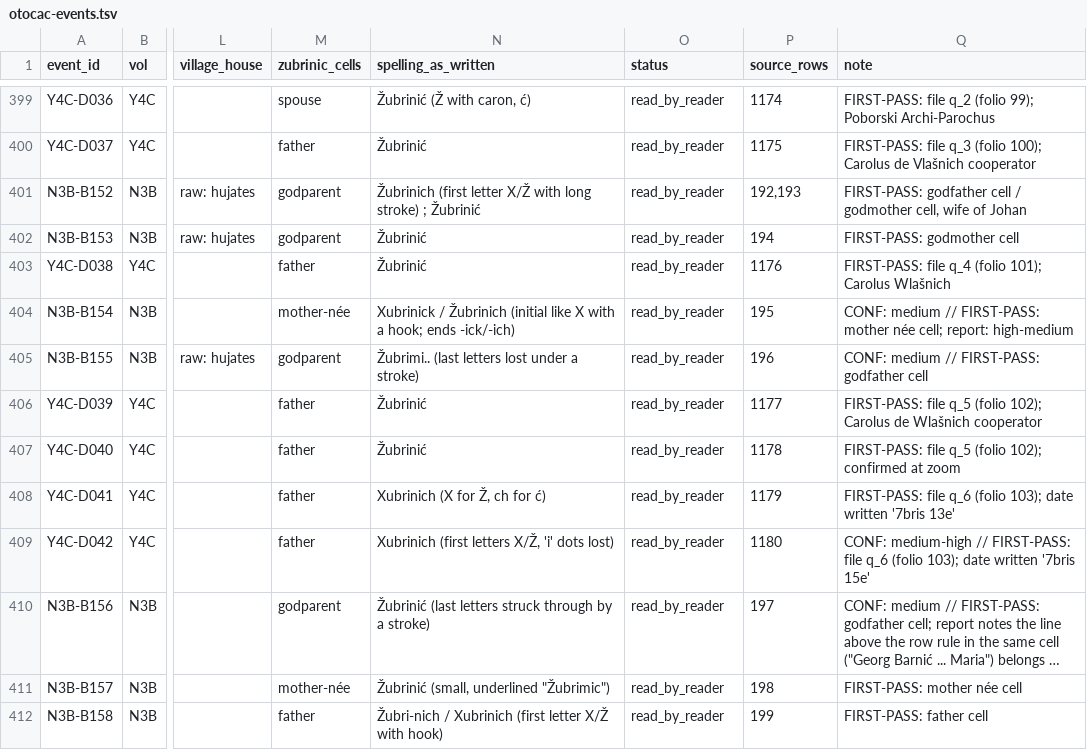
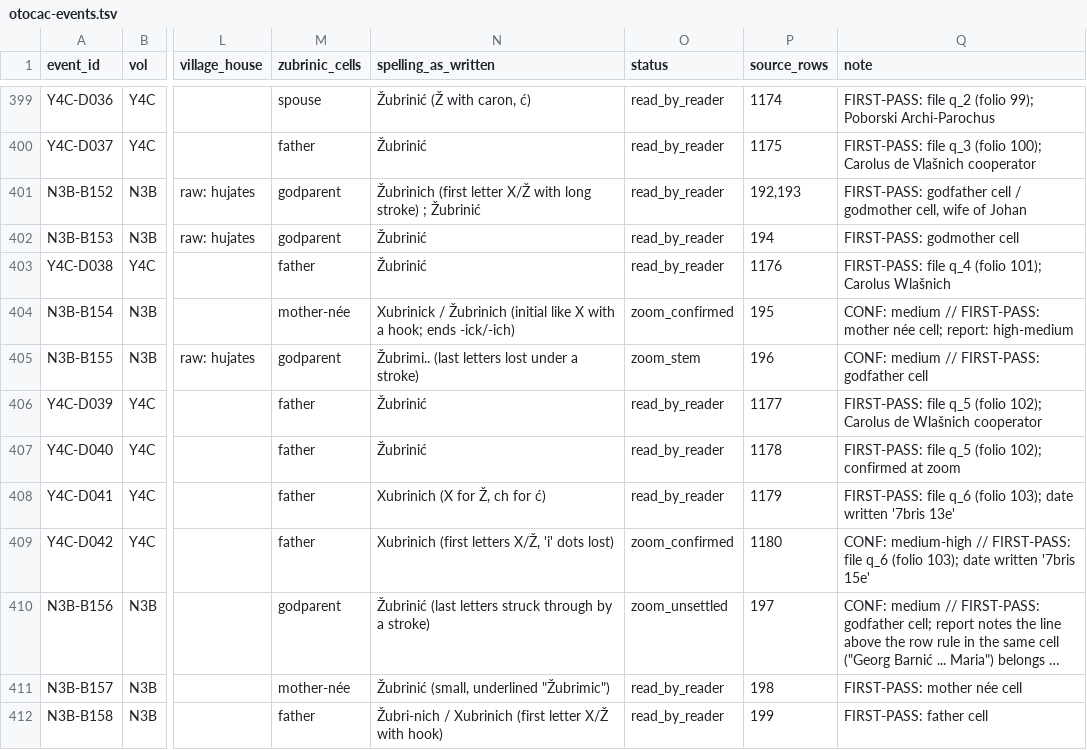
Before and after one commit to daviddef/TheBlazevic, a TSV file: sources/otocac-events.tsv, drawn as a sheet; only a part is shown, gaps mark what is left out; long unchanged cells end in …; the diff covers the shown part only; the diff names each change by its address in the sheet, - before the commit and + after, or states it on an @@ line.

```diff
--- a/sources/otocac-events.tsv
+++ b/sources/otocac-events.tsv
-O404 (status): read_by_reader
+O404 (status): zoom_confirmed
-O405 (status): read_by_reader
+O405 (status): zoom_stem
-O409 (status): read_by_reader
+O409 (status): zoom_confirmed
-O410 (status): read_by_reader
+O410 (status): zoom_unsettled
```
Also changed, not shown: 138 edited cells elsewhere in this file, 9 other files.
